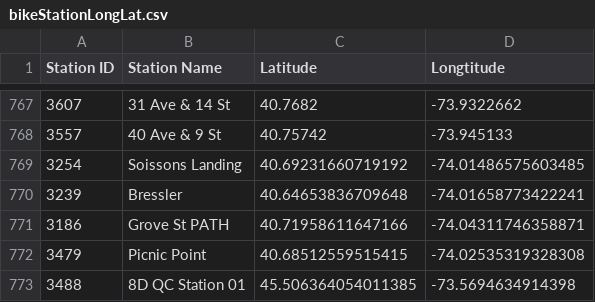
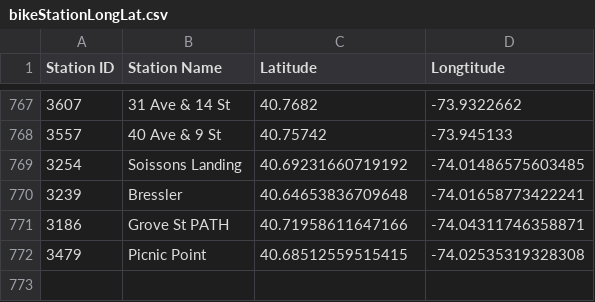
Before and after one commit to connie-code/VisProject_Spring2019, a CSV file: Data/bikeStationLongLat.csv, drawn as a sheet; only a part is shown, gaps mark what is left out; the diff names each change by its address in the sheet, - before the commit and + after, or states it on an @@ line.

Commit message:
remove outlier from stationlonglat

```diff
--- a/Data/bikeStationLongLat.csv
+++ b/Data/bikeStationLongLat.csv
-row 773: 3488 | 8D QC Station 01 | 45.506364054011385 | -73.5694634914398
```
Also changed, not shown: 1 other file.
